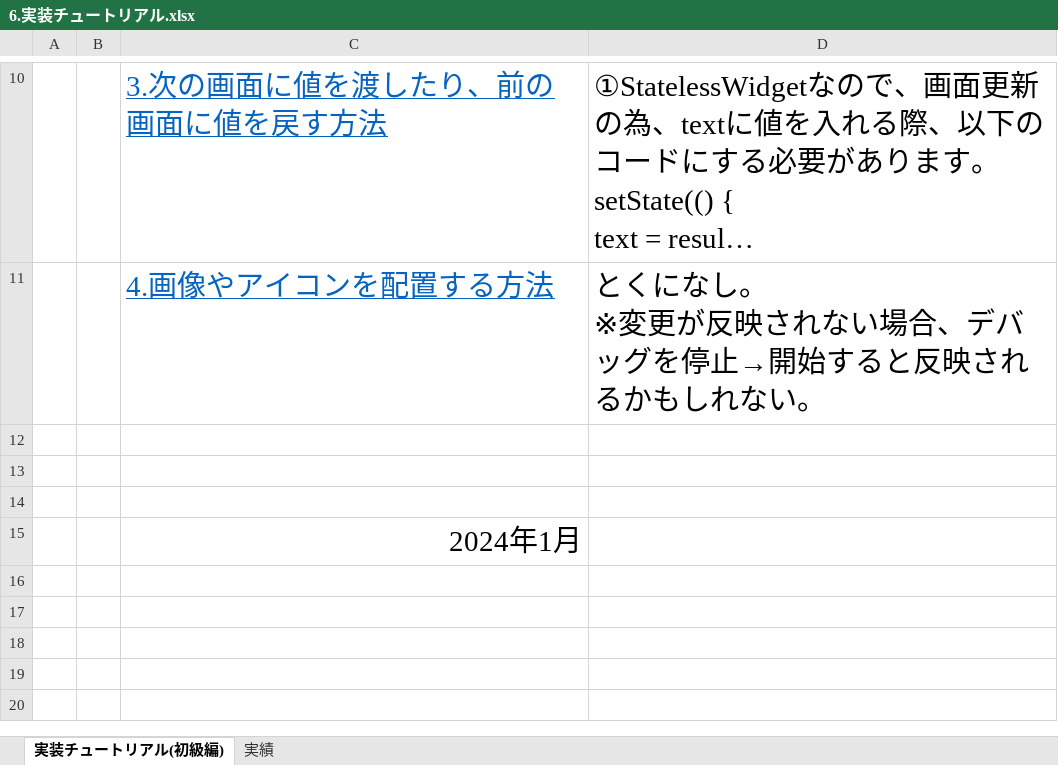
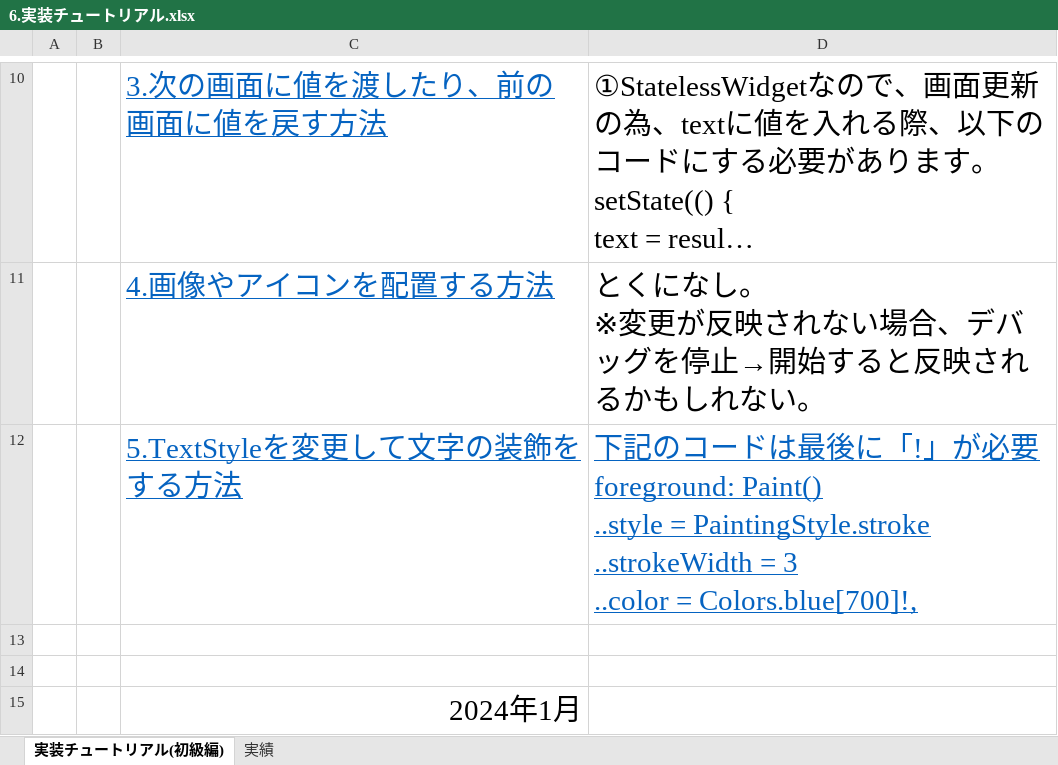
Before and after one commit to Kohinata-free/Flutter-install-for-Windows, an Excel workbook: 6.実装チュートリアル.xlsx, sheet 実装チュートリアル(初級編), drawn as a sheet; only a part is shown, gaps mark what is left out; long unchanged cells end in …; values as stored, in another font and other column widths than the file's, no borders; ↵ is a line break in a cell; the diff names each change by its address in the sheet, - before the commit and + after, or states it on an @@ line.

Commit message:
5.TextStyleを変更して文字の装飾をする方法を追加

```diff
--- a/6.実装チュートリアル.xlsx (sheet 実装チュートリアル(初級編))
+++ b/6.実装チュートリアル.xlsx (sheet 実装チュートリアル(初級編))
-row 12: (empty)
+row 12:  |  | 5.TextStyleを変更して文字の装飾をする方法 | 下記のコードは最後に「!」が必要 ↵ foreground: Paint() ↵ ..style = PaintingStyle.stroke ↵ ..strokeWidth = 3 ↵ ..color = Colors.blue[700]!,
```
Also changed, not shown: sheet 実績.
